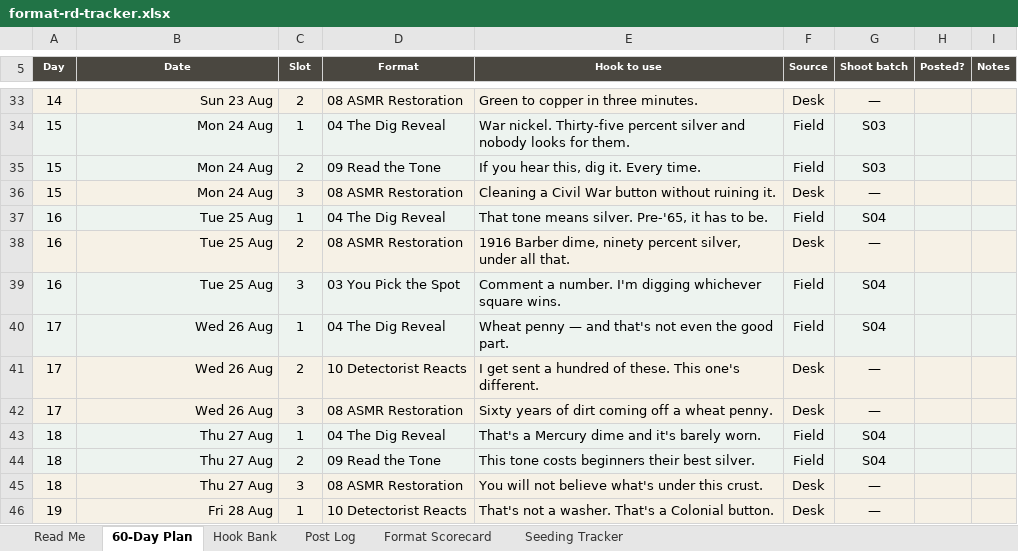
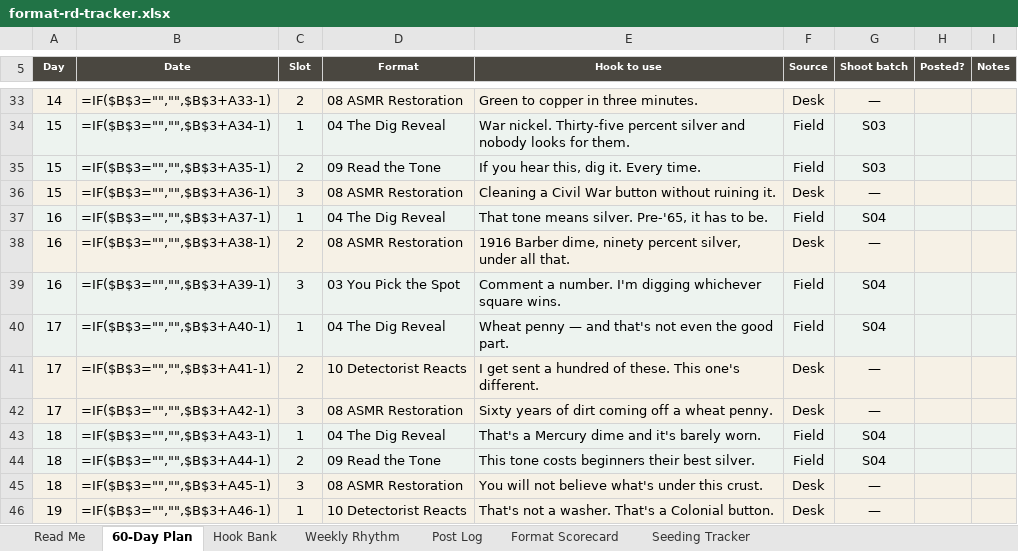
Before and after one commit to metaldetectorsdirect1-prog/manus, an Excel workbook: tools/format-rd-tracker.xlsx, sheet 60-Day Plan, drawn as a sheet; only a part is shown, gaps mark what is left out; values as stored, in another font and other column widths than the file's, no borders; formulas without a stored value are shown as written; the diff covers the shown part only; the diff names each change by its address in the sheet, - before the commit and + after, or states it on an @@ line.

```diff
--- a/tools/format-rd-tracker.xlsx (sheet 60-Day Plan)
+++ b/tools/format-rd-tracker.xlsx (sheet 60-Day Plan)
+sheet tab: Weekly Rhythm
-B33 (Date): Sun 23 Aug
+B33 (Date): =IF($B$3="","",$B$3+A33-1)
-B34 (Date): Mon 24 Aug
+B34 (Date): =IF($B$3="","",$B$3+A34-1)
-B35 (Date): Mon 24 Aug
+B35 (Date): =IF($B$3="","",$B$3+A35-1)
-B36 (Date): Mon 24 Aug
+B36 (Date): =IF($B$3="","",$B$3+A36-1)
-B37 (Date): Tue 25 Aug
+B37 (Date): =IF($B$3="","",$B$3+A37-1)
-B38 (Date): Tue 25 Aug
+B38 (Date): =IF($B$3="","",$B$3+A38-1)
-B39 (Date): Tue 25 Aug
+B39 (Date): =IF($B$3="","",$B$3+A39-1)
-B40 (Date): Wed 26 Aug
+B40 (Date): =IF($B$3="","",$B$3+A40-1)
-B41 (Date): Wed 26 Aug
+B41 (Date): =IF($B$3="","",$B$3+A41-1)
-B42 (Date): Wed 26 Aug
+B42 (Date): =IF($B$3="","",$B$3+A42-1)
-B43 (Date): Thu 27 Aug
+B43 (Date): =IF($B$3="","",$B$3+A43-1)
-B44 (Date): Thu 27 Aug
+B44 (Date): =IF($B$3="","",$B$3+A44-1)
-B45 (Date): Thu 27 Aug
+B45 (Date): =IF($B$3="","",$B$3+A45-1)
-B46 (Date): Fri 28 Aug
+B46 (Date): =IF($B$3="","",$B$3+A46-1)
```
Also changed, not shown: 191 edited cells elsewhere in this sheet, sheet Post Log, sheet Seeding Tracker, sheet Read Me, sheet Format Scorecard, 1 other file.
